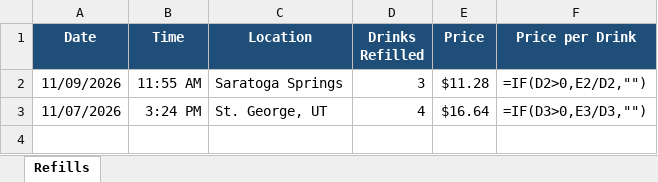
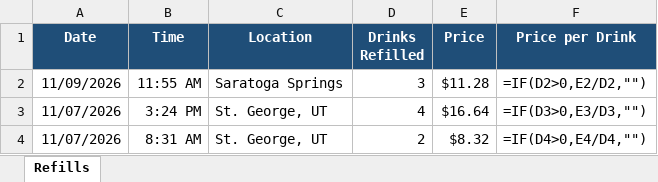
Before and after one commit to MurrTuck/fiizTracker, an Excel workbook: drink_refills.xlsx, sheet Refills, drawn as a sheet; values as stored, in another font and other column widths than the file's, no borders; formulas without a stored value are shown as written; the diff names each change by its address in the sheet, - before the commit and + after, or states it on an @@ line.

```diff
--- a/drink_refills.xlsx (sheet Refills)
+++ b/drink_refills.xlsx (sheet Refills)
+row 4: 11/07/2026 | 8:31 AM | St. George, UT | 2 | $8.32 | =IF(D4>0,E4/D4,"")
```
Also changed, not shown: 1 other file.
